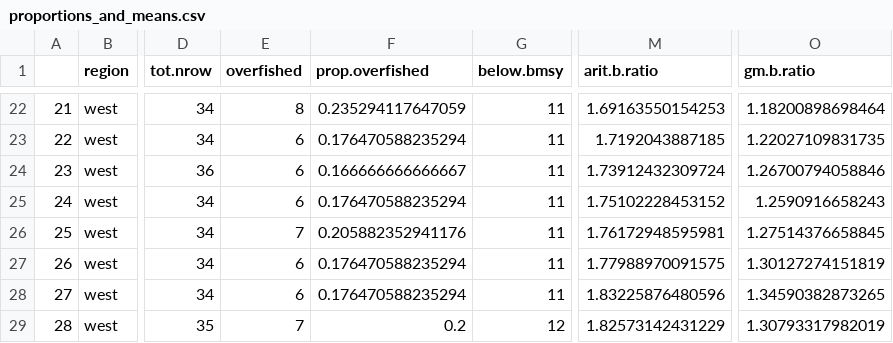
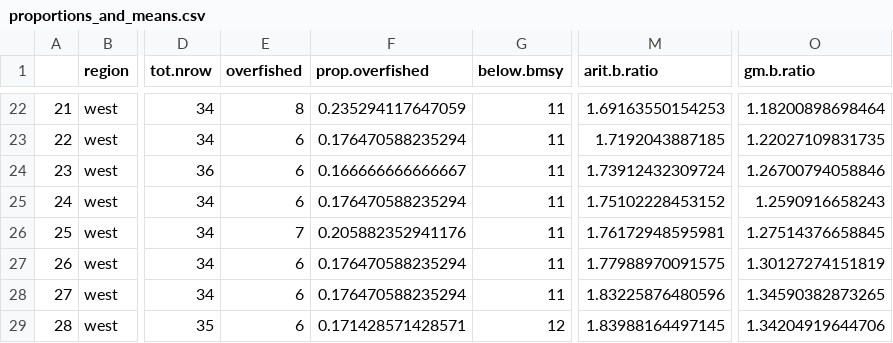
Before and after one commit to peterkuriyama/mrag_indicators, a CSV file: output/proportions_and_means.csv, drawn as a sheet; only a part is shown, gaps mark what is left out; the diff names each change by its address in the sheet, - before the commit and + after, or states it on an @@ line.

Commit message:
added overview write up file and updated output csvs

```diff
--- a/output/proportions_and_means.csv
+++ b/output/proportions_and_means.csv
-E29 (overfished): 7
+E29 (overfished): 6
-F29 (prop.overfished): 0.2
+F29 (prop.overfished): 0.171428571428571
-M29 (arit.b.ratio): 1.82573142431229
+M29 (arit.b.ratio): 1.83988164497145
-O29 (gm.b.ratio): 1.30793317982019
+O29 (gm.b.ratio): 1.34204919644706
```
Also changed, not shown: output/b_values_that_merged.csv, output/classify_status.csv, 3 other files.
